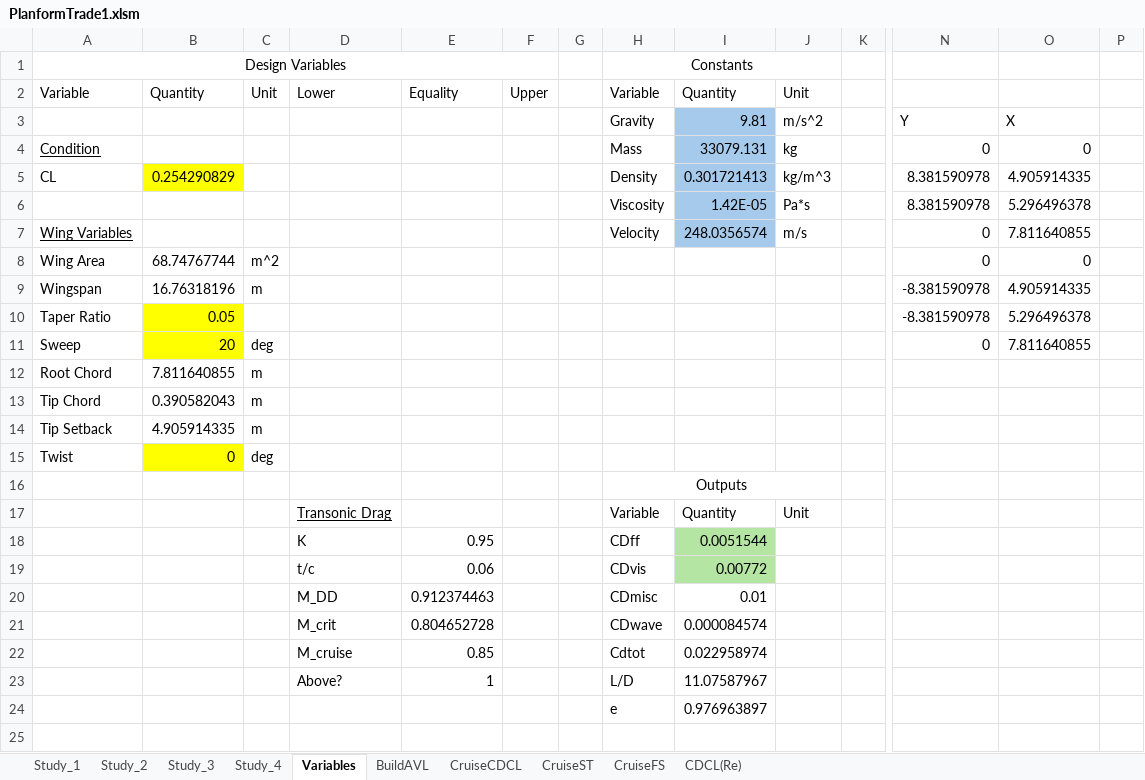
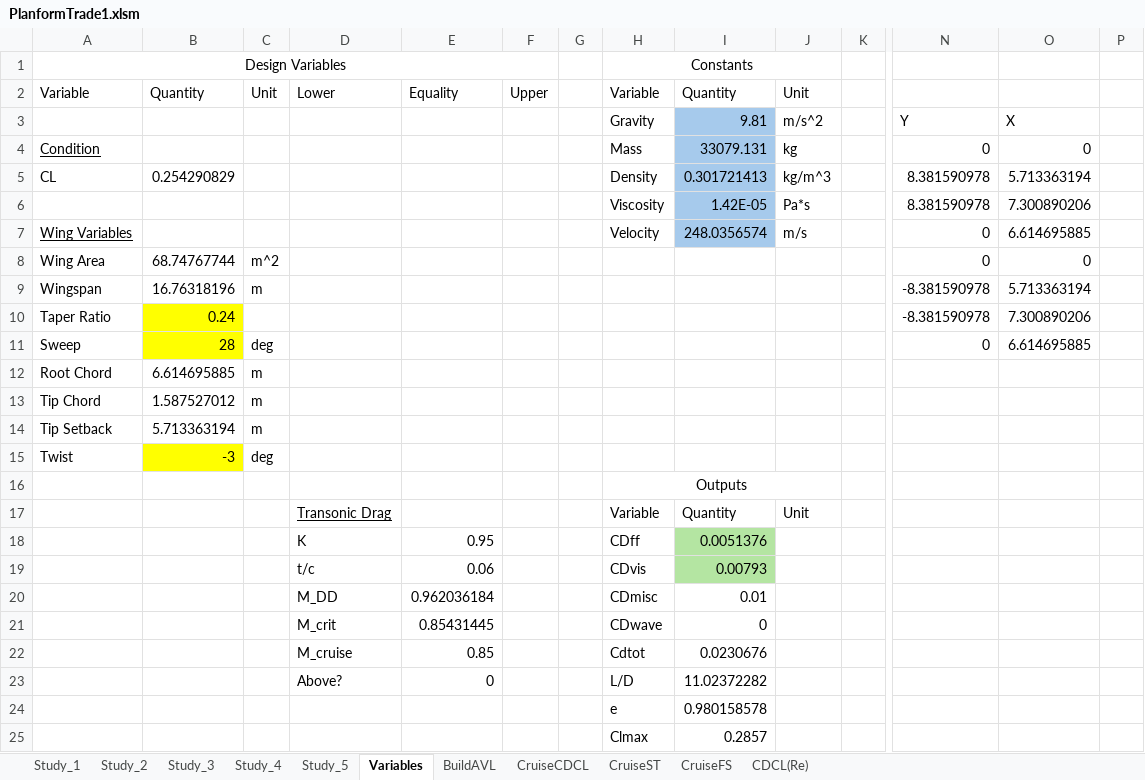
Before and after one commit to WiiHaveFun/NoThaiGrubbin-Repo, an Excel workbook: Aero/PlanformTrade1/Excel/PlanformTrade1.xlsm, sheet Variables, drawn as a sheet; only a part is shown, gaps mark what is left out; values as stored, in another font and other column widths than the file's, no borders; charts and pictures not drawn; rows hold the shown columns only; the diff names each change by its address in the sheet, - before the commit and + after, or states it on an @@ line.

```diff
--- a/Aero/PlanformTrade1/Excel/PlanformTrade1.xlsm (sheet Variables)
+++ b/Aero/PlanformTrade1/Excel/PlanformTrade1.xlsm (sheet Variables)
+sheet tab: Study_5
-B5 fill: #FFFF00
+B5 fill: none
-O5: 4.905914335
+O5: 5.713363194
-O6: 5.296496378
+O6: 7.300890206
-O7: 7.811640855
+O7: 6.614695885
-O9: 4.905914335
+O9: 5.713363194
-B10: 0.05
+B10: 0.24
-O10: 5.296496378
+O10: 7.300890206
-B11: 20
+B11: 28
-O11: 7.811640855
+O11: 6.614695885
-B12: 7.811640855
+B12: 6.614695885
-B13: 0.390582043
+B13: 1.587527012
-B14: 4.905914335
+B14: 5.713363194
-B15: 0
+B15: -3
-I18: 0.0051544
+I18: 0.0051376
-I19: 0.00772
+I19: 0.00793
-E20: 0.912374463
+E20: 0.962036184
-E21: 0.804652728
+E21: 0.85431445
-I21: 0.000084574
+I21: 0
-I22: 0.022958974
+I22: 0.0230676
-E23: 1
+E23: 0
-I23: 11.07587967
+I23: 11.02372282
-I24: 0.976963897
+I24: 0.980158578
+row 25:  |  |  |  |  |  |  | Clmax | 0.2857
```
Also changed, not shown: sheet CruiseFS, sheet Study_4, sheet CruiseST, sheet CruiseCDCL, sheet BuildAVL, charts or pictures, 3 other files.
